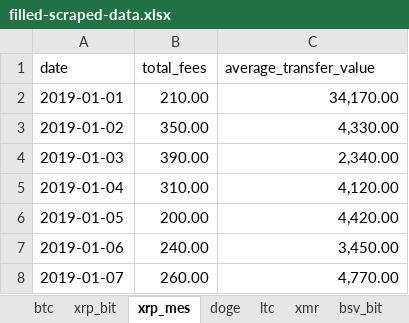
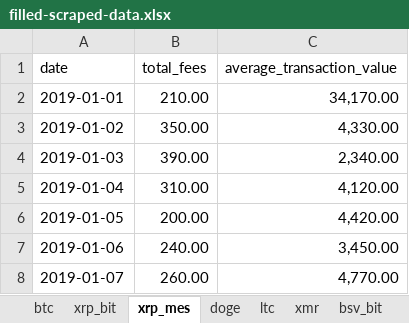
Before and after one commit to kietnguyen01/Remittance-Fees-Analysis, an Excel workbook: data/filled-scraped-data.xlsx, sheet xrp_mes, drawn as a sheet; only a part is shown; values as stored, in another font and other column widths than the file's, no borders; charts and pictures not drawn; the diff names each change by its address in the sheet, - before the commit and + after, or states it on an @@ line.

Commit message:
Changed column name in XRP Excel sheet

```diff
--- a/data/filled-scraped-data.xlsx (sheet xrp_mes)
+++ b/data/filled-scraped-data.xlsx (sheet xrp_mes)
-C1: average_transfer_value
+C1: average_transaction_value
```
Also changed, not shown: 1 other file.
